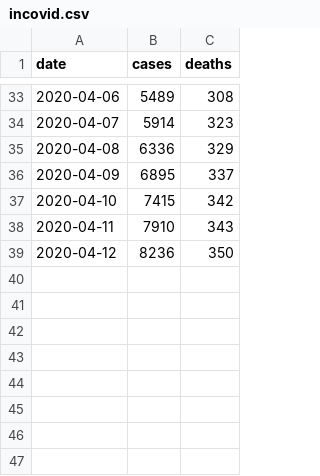
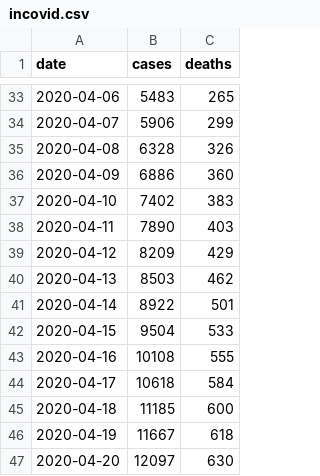
Before and after one commit to trimble/wiki_covid_tables, a CSV file: incovid.csv, drawn as a sheet; only a part is shown, gaps mark what is left out; the diff covers the shown part only.

```diff
--- a/incovid.csv
+++ b/incovid.csv
@@ -33,7 +33,15 @@
-2020-04-06,5489,308
-2020-04-07,5914,323
-2020-04-08,6336,329
-2020-04-09,6895,337
-2020-04-10,7415,342
-2020-04-11,7910,343
-2020-04-12,8236,350
+2020-04-06,5483,265
+2020-04-07,5906,299
+2020-04-08,6328,326
+2020-04-09,6886,360
+2020-04-10,7402,383
+2020-04-11,7890,403
+2020-04-12,8209,429
+2020-04-13,8503,462
+2020-04-14,8922,501
+2020-04-15,9504,533
+2020-04-16,10108,555
+2020-04-17,10618,584
+2020-04-18,11185,600
+2020-04-19,11667,618
+2020-04-20,12097,630
```
Also changed, not shown: 36 edited cells elsewhere in this file, 1 other file.
